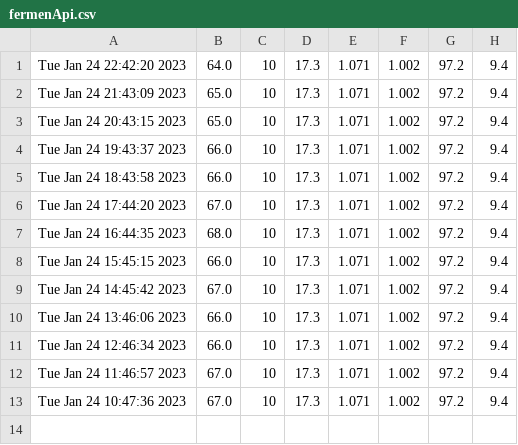
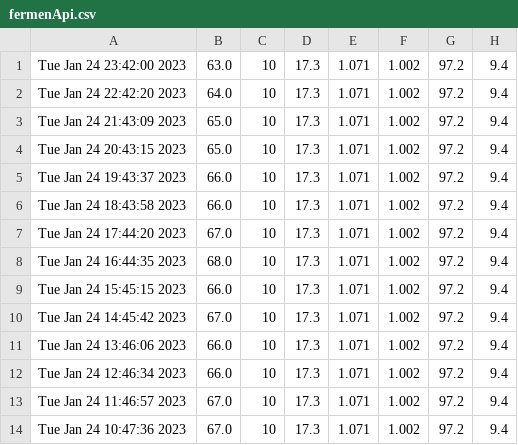
Before and after one commit to brewerAle/cb, a CSV file: fermenApi.csv, drawn as a sheet.

Commit message:
committing files

```diff
--- a/fermenApi.csv
+++ b/fermenApi.csv
@@ -1 +1,2 @@
+Tue Jan 24 23:42:00 2023,63.0,10,17.3,1.071,1.002,97.2,9.4
 Tue Jan 24 22:42:20 2023,64.0,10,17.3,1.071,1.002,97.2,9.4
```
